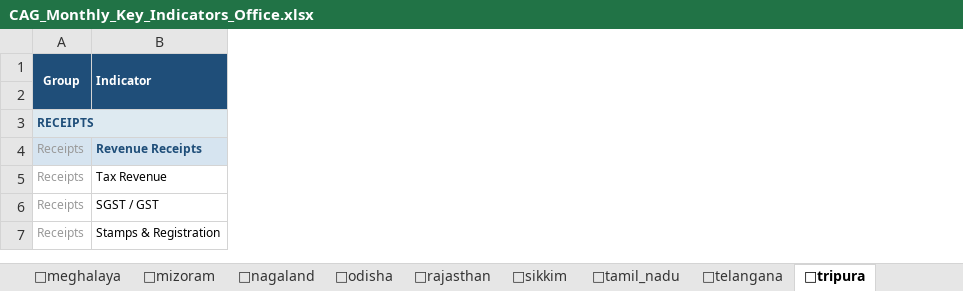
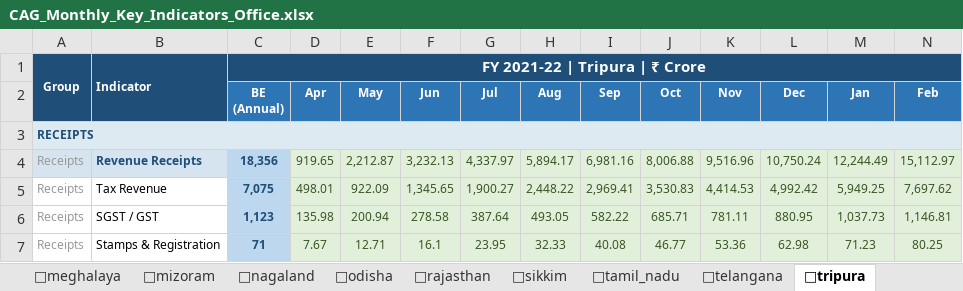
Before and after one commit to alokbarnwal/fiscal-pulse, an Excel workbook: outputs/CAG_Monthly_Key_Indicators_Office.xlsx, sheet 📍tripura, drawn as a sheet; only a part is shown; values as stored, in another font and other column widths than the file's, no borders; ↵ is a line break in a cell; the diff covers the shown part only; the diff names each change by its address in the sheet, - before the commit and + after, or states it on an @@ line.

```diff
--- a/outputs/CAG_Monthly_Key_Indicators_Office.xlsx (sheet 📍tripura)
+++ b/outputs/CAG_Monthly_Key_Indicators_Office.xlsx (sheet 📍tripura)
+column C, rows 1-7: FY 2021-22 | Tripura | ₹ Crore | BE ↵ (Annual) |  | 18,356 | 7,075 | 1,123 | 71
+column D, rows 2-7: Apr |  | 919.65 | 498.01 | 135.98 | 7.67
+column E, rows 2-7: May |  | 2,212.87 | 922.09 | 200.94 | 12.71
+column F, rows 2-7: Jun |  | 3,232.13 | 1,345.65 | 278.58 | 16.1
+column G, rows 2-7: Jul |  | 4,337.97 | 1,900.27 | 387.64 | 23.95
+column H, rows 2-7: Aug |  | 5,894.17 | 2,448.22 | 493.05 | 32.33
+column I, rows 2-7: Sep |  | 6,981.16 | 2,969.41 | 582.22 | 40.08
+column J, rows 2-7: Oct |  | 8,006.88 | 3,530.83 | 685.71 | 46.77
+column K, rows 2-7: Nov |  | 9,516.96 | 4,414.53 | 781.11 | 53.36
+column L, rows 2-7: Dec |  | 10,750.24 | 4,992.42 | 880.95 | 62.98
+column M, rows 2-7: Jan |  | 12,244.49 | 5,949.25 | 1,037.73 | 71.23
+column N, rows 2-7: Feb |  | 15,112.97 | 7,697.62 | 1,146.81 | 80.25
```
Also changed, not shown: 27 added columns, 136 edited cells and cell formats elsewhere in this sheet, sheet 🔍 Data Quality, sheet 📍arunachal_pradesh, sheet 📍sikkim, sheet 📍tamil_nadu, sheet 📊 Summary, 30 other files.
